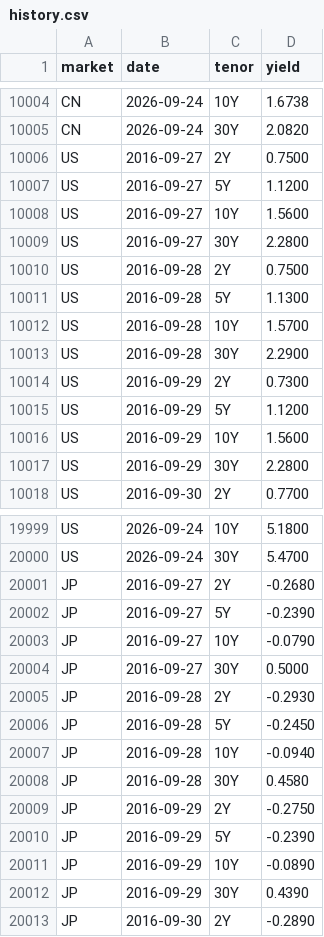
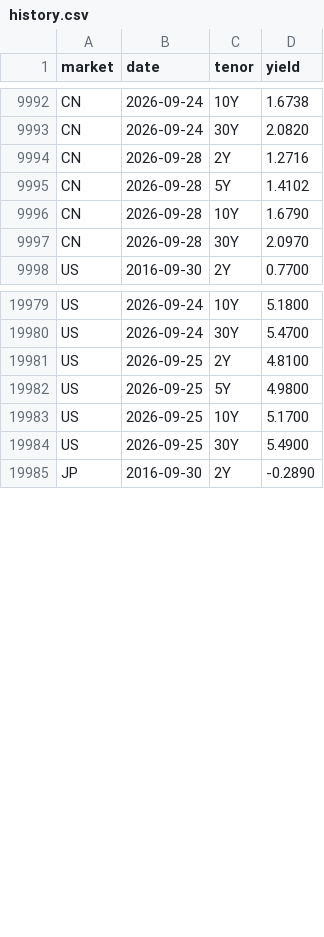
Before and after one commit to yiranzhimo/bond-yield-watch, a CSV file: data/history.csv, drawn as a sheet; only a part is shown, gaps mark what is left out; the diff covers the shown part only.

```diff
--- a/data/history.csv
+++ b/data/history.csv
@@ -10005,14 +9993,6 @@ CN,2026-09-24,10Y,1.6738
 CN,2026-09-24,30Y,2.0820
-US,2016-09-27,2Y,0.7500
-US,2016-09-27,5Y,1.1200
-US,2016-09-27,10Y,1.5600
-US,2016-09-27,30Y,2.2800
-US,2016-09-28,2Y,0.7500
-US,2016-09-28,5Y,1.1300
-US,2016-09-28,10Y,1.5700
-US,2016-09-28,30Y,2.2900
-US,2016-09-29,2Y,0.7300
-US,2016-09-29,5Y,1.1200
-US,2016-09-29,10Y,1.5600
-US,2016-09-29,30Y,2.2800
+CN,2026-09-28,2Y,1.2716
+CN,2026-09-28,5Y,1.4102
+CN,2026-09-28,10Y,1.6790
+CN,2026-09-28,30Y,2.0970
 US,2016-09-30,2Y,0.7700
@@ -20000,14 +19980,6 @@ US,2026-09-24,10Y,5.1800
 US,2026-09-24,30Y,5.4700
-JP,2016-09-27,2Y,-0.2680
-JP,2016-09-27,5Y,-0.2390
-JP,2016-09-27,10Y,-0.0790
-JP,2016-09-27,30Y,0.5000
-JP,2016-09-28,2Y,-0.2930
-JP,2016-09-28,5Y,-0.2450
-JP,2016-09-28,10Y,-0.0940
-JP,2016-09-28,30Y,0.4580
-JP,2016-09-29,2Y,-0.2750
-JP,2016-09-29,5Y,-0.2390
-JP,2016-09-29,10Y,-0.0890
-JP,2016-09-29,30Y,0.4390
+US,2026-09-25,2Y,4.8100
+US,2026-09-25,5Y,4.9800
+US,2026-09-25,10Y,5.1700
+US,2026-09-25,30Y,5.4900
 JP,2016-09-30,2Y,-0.2890
```
Also changed, not shown: 4 added rows and 12 removed rows elsewhere in this file, 3 other files.
